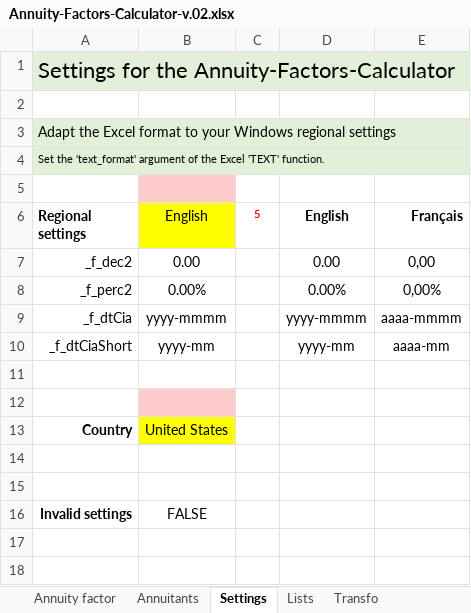
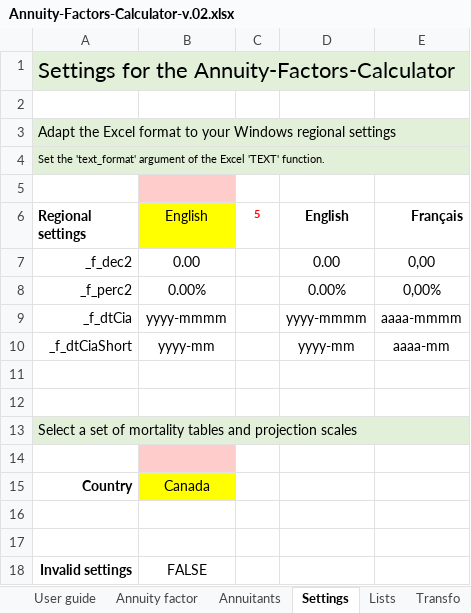
Before and after one commit to guyaubin/actuarialexceladdin_website, an Excel workbook: assets/workbooks/Annuity-Factors-Calculator-v.02.xlsx, sheet Settings, drawn as a sheet; values as stored, in another font and other column widths than the file's, no borders; addresses are those after the commit; the diff names each change by its address in the sheet, - before the commit and + after, or states it on an @@ line.

```diff
--- a/assets/workbooks/Annuity-Factors-Calculator-v.02.xlsx (sheet Settings)
+++ b/assets/workbooks/Annuity-Factors-Calculator-v.02.xlsx (sheet Settings)
+sheet tab: User guide
-B12 fill: #FFCCCC
+B12 fill: none
+row 13: Select a set of mortality tables and projection scales
+row 14: (empty)
-B15 (English): United States
+B15 (English): Canada
```
Also changed, not shown: sheet Lists, sheet Annuitants, sheet Annuity factor, sheet Transfo, 1 other file.
